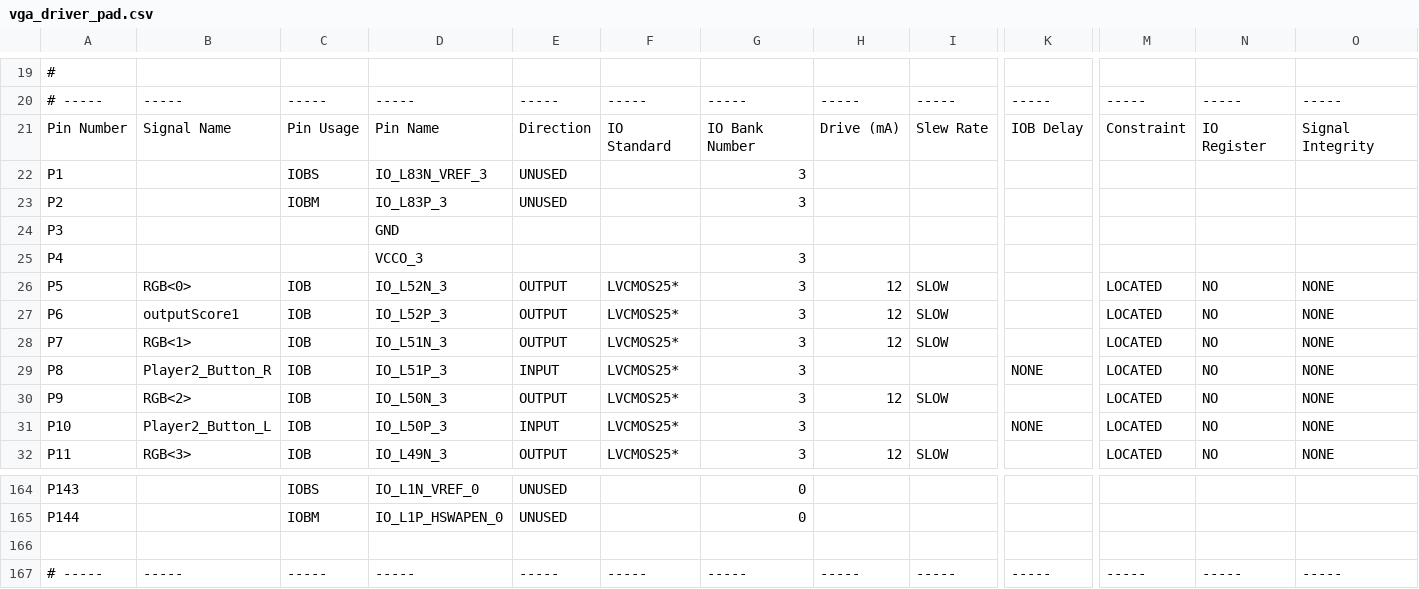
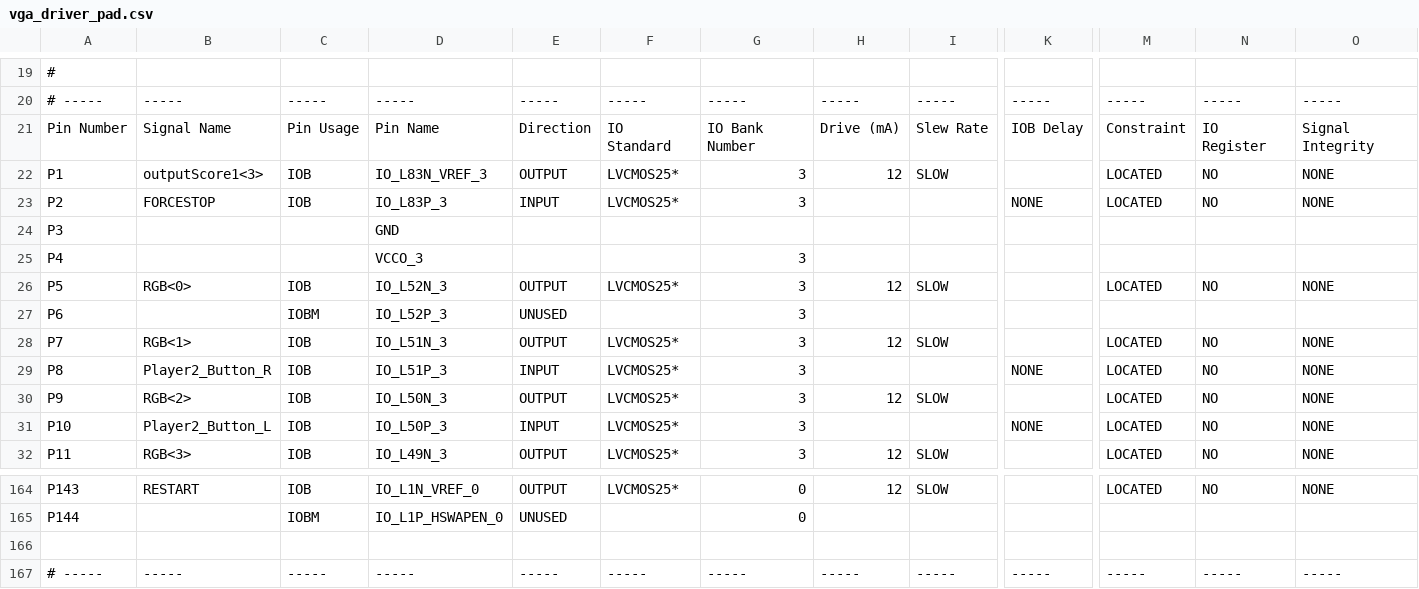
Before and after one commit to XSectorz/DigitalProject, a CSV file: vga_driver_pad.csv, drawn as a sheet; only a part is shown, gaps mark what is left out; the diff covers the shown part only; the diff names each change by its address in the sheet, - before the commit and + after, or states it on an @@ line.

```diff
--- a/vga_driver_pad.csv
+++ b/vga_driver_pad.csv
-B22: (empty)
+B22: outputScore1<3>
-C22: IOBS
+C22: IOB
-E22: UNUSED
+E22: OUTPUT
-F22:F23: (empty)
+F22:F23: LVCMOS25*
-H22: (empty)
+H22: 12
-I22: (empty)
+I22: SLOW
-M22:M23: (empty)
+M22:M23: LOCATED
-N22:N23: (empty)
+N22:N23: NO
-O22:O23: (empty)
+O22:O23: NONE
-B23: (empty)
+B23: FORCESTOP
-C23: IOBM
+C23: IOB
-E23: UNUSED
+E23: INPUT
-K23: (empty)
+K23: NONE
-B27: outputScore1
+B27: (empty)
-C27: IOB
+C27: IOBM
-E27: OUTPUT
+E27: UNUSED
-F27: LVCMOS25*
+F27: (empty)
-H27: 12
+H27: (empty)
-I27: SLOW
+I27: (empty)
-M27: LOCATED
+M27: (empty)
-N27: NO
+N27: (empty)
-O27: NONE
+O27: (empty)
-B164: (empty)
+B164: RESTART
-C164: IOBS
+C164: IOB
-E164: UNUSED
+E164: OUTPUT
-F164: (empty)
+F164: LVCMOS25*
-H164: (empty)
+H164: 12
-I164: (empty)
+I164: SLOW
-M164: (empty)
+M164: LOCATED
-N164: (empty)
+N164: NO
-O164: (empty)
+O164: NONE
```
Also changed, not shown: 76 edited cells elsewhere in this file, 43 other files.
